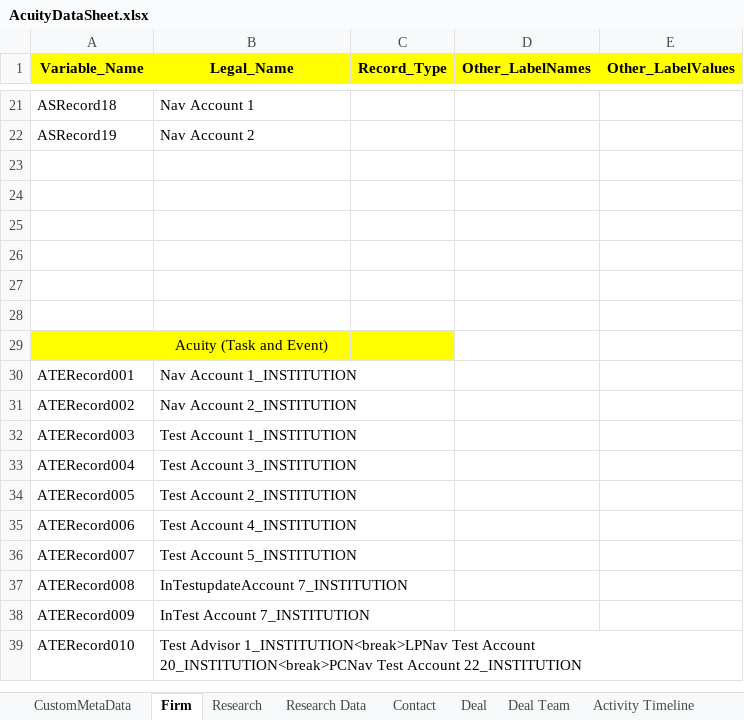
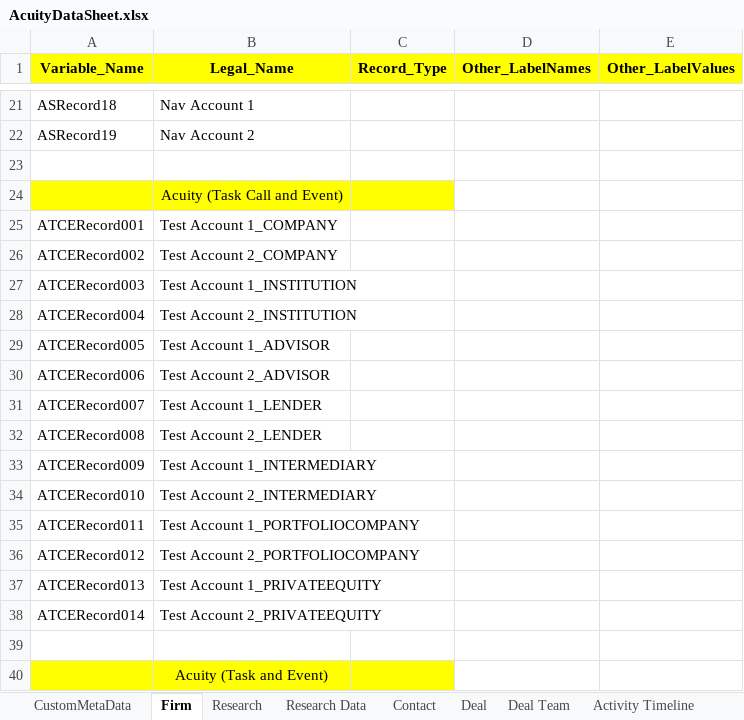
Before and after one commit to NitinNavatar/PE4.7, an Excel workbook: AcuityDataSheet.xlsx, sheet Firm, drawn as a sheet; only a part is shown, gaps mark what is left out; the shorter side is filled out with more unchanged rows; values as stored, in another font and other column widths than the file's, no borders; the diff names each change by its address in the sheet, - before the commit and + after, or states it on an @@ line.

```diff
--- a/AcuityDataSheet.xlsx (sheet Firm)
+++ b/AcuityDataSheet.xlsx (sheet Firm)
-A24:C24 fill: none
+A24:C24 fill: #FFFF00
-B24 (Legal_Name): (empty)
+B24 (Legal_Name): Acuity (Task Call and Event)
-row 25: (empty)
+row 25: ATCERecord001 | Test Account 1_COMPANY
-row 26: (empty)
+row 26: ATCERecord002 | Test Account 2_COMPANY
-row 27: (empty)
+row 27: ATCERecord003 | Test Account 1_INSTITUTION
+row 28: ATCERecord004 | Test Account 2_INSTITUTION
+row 29: ATCERecord005 | Test Account 1_ADVISOR
+row 30: ATCERecord006 | Test Account 2_ADVISOR
+row 31: ATCERecord007 | Test Account 1_LENDER
+row 32: ATCERecord008 | Test Account 2_LENDER
+row 33: ATCERecord009 | Test Account 1_INTERMEDIARY
+row 34: ATCERecord010 | Test Account 2_INTERMEDIARY
+row 35: ATCERecord011 | Test Account 1_PORTFOLIOCOMPANY
+row 36: ATCERecord012 | Test Account 2_PORTFOLIOCOMPANY
+row 37: ATCERecord013 | Test Account 1_PRIVATEEQUITY
+row 38: ATCERecord014 | Test Account 2_PRIVATEEQUITY
```
Also changed, not shown: sheet Contact, sheet Acuity, sheet Fund, sheet Deal, sheet Fundraisings, sheet Activity Timeline, TestCases.xlsx, 9 other files.
